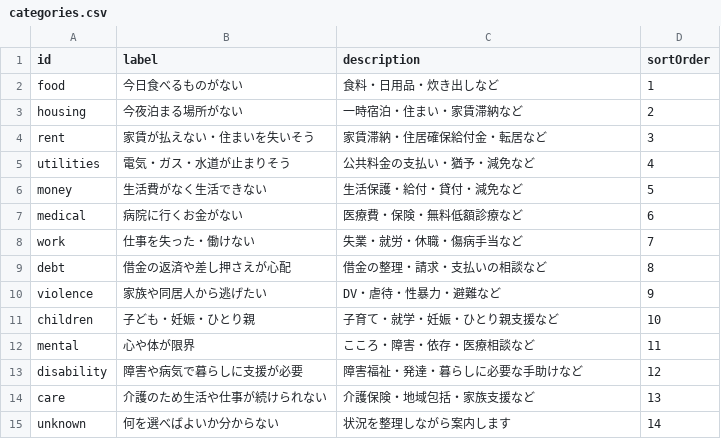
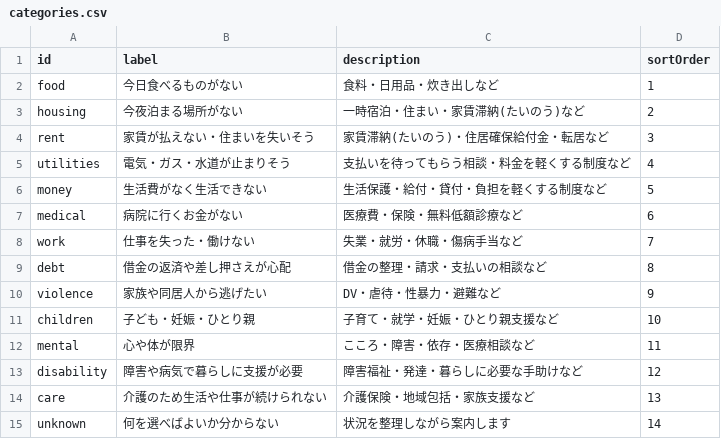
Before and after one commit to Yut8853/fukushi-portal, a CSV file: data/categories.csv, drawn as a sheet.

```diff
--- a/data/categories.csv
+++ b/data/categories.csv
@@ -2,6 +2,6 @@ id,label,description,sortOrder
 food,今日食べるものがない,食料・日用品・炊き出しなど,1
-housing,今夜泊まる場所がない,一時宿泊・住まい・家賃滞納など,2
-rent,家賃が払えない・住まいを失いそう,家賃滞納・住居確保給付金・転居など,3
-utilities,電気・ガス・水道が止まりそう,公共料金の支払い・猶予・減免など,4
-money,生活費がなく生活できない,生活保護・給付・貸付・減免など,5
+housing,今夜泊まる場所がない,一時宿泊・住まい・家賃滞納(たいのう)など,2
+rent,家賃が払えない・住まいを失いそう,家賃滞納(たいのう)・住居確保給付金・転居など,3
+utilities,電気・ガス・水道が止まりそう,支払いを待ってもらう相談・料金を軽くする制度など,4
+money,生活費がなく生活できない,生活保護・給付・貸付・負担を軽くする制度など,5
 medical,病院に行くお金がない,医療費・保険・無料低額診療など,6
```
Also changed, not shown: 7 other files.
